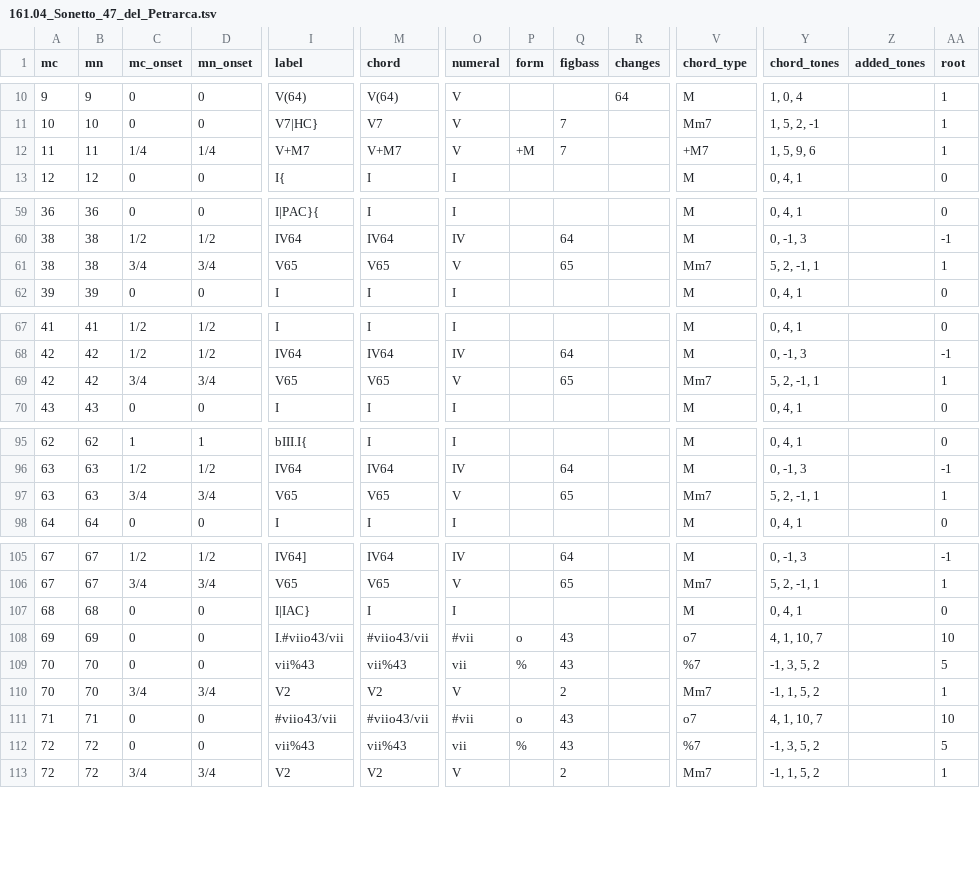
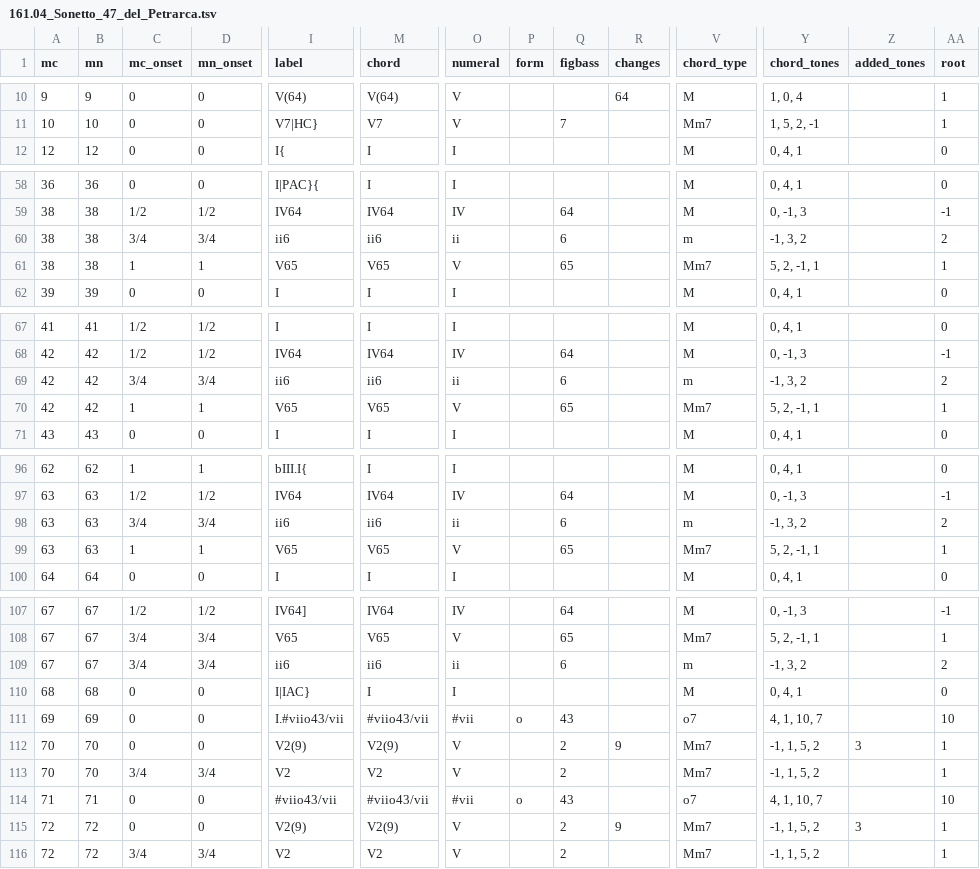
Before and after one commit to DCMLab/liszt_pelerinage, a TSV file: harmonies/161.04_Sonetto_47_del_Petrarca.tsv, drawn as a sheet; only a part is shown, gaps mark what is left out; removed rows and columns are numbered as before the commit, all else as after; rows hold the shown columns only; the diff covers the shown part only; the diff names each change by its address in the sheet, - before the commit and + after, or states it on an @@ line.

```diff
--- a/harmonies/161.04_Sonetto_47_del_Petrarca.tsv
+++ b/harmonies/161.04_Sonetto_47_del_Petrarca.tsv
-row 12: 11 | 11 | 1/4 | 1/4 | V+M7 | V+M7 | V | +M | 7 |  | +M7 | 1, 5, 9, 6 |  | 1
+row 60: 38 | 38 | 3/4 | 3/4 | ii6 | ii6 | ii |  | 6 |  | m | -1, 3, 2 |  | 2
-C61 (mc_onset): 3/4
+C61 (mc_onset): 1
-D61 (mn_onset): 3/4
+D61 (mn_onset): 1
+row 69: 42 | 42 | 3/4 | 3/4 | ii6 | ii6 | ii |  | 6 |  | m | -1, 3, 2 |  | 2
-C70 (mc_onset): 3/4
+C70 (mc_onset): 1
-D70 (mn_onset): 3/4
+D70 (mn_onset): 1
+row 98: 63 | 63 | 3/4 | 3/4 | ii6 | ii6 | ii |  | 6 |  | m | -1, 3, 2 |  | 2
-C99 (mc_onset): 3/4
+C99 (mc_onset): 1
-D99 (mn_onset): 3/4
+D99 (mn_onset): 1
+row 109: 67 | 67 | 3/4 | 3/4 | ii6 | ii6 | ii |  | 6 |  | m | -1, 3, 2 |  | 2
-I112 (label): vii%43
+I112 (label): V2(9)
-M112 (chord): vii%43
+M112 (chord): V2(9)
-O112 (numeral): vii
+O112 (numeral): V
-P112 (form): %
+P112 (form): (empty)
-Q112 (figbass): 43
+Q112 (figbass): 2
-R112 (changes): (empty)
+R112 (changes): 9
-V112 (chord_type): %7
+V112 (chord_type): Mm7
-Y112 (chord_tones): -1, 3, 5, 2
+Y112 (chord_tones): -1, 1, 5, 2
-Z112 (added_tones): (empty)
+Z112 (added_tones): 3
-AA112 (root): 5
+AA112 (root): 1
-I115 (label): vii%43
+I115 (label): V2(9)
-M115 (chord): vii%43
+M115 (chord): V2(9)
-O115 (numeral): vii
+O115 (numeral): V
-P115 (form): %
+P115 (form): (empty)
-Q115 (figbass): 43
+Q115 (figbass): 2
-R115 (changes): (empty)
+R115 (changes): 9
-V115 (chord_type): %7
+V115 (chord_type): Mm7
-Y115 (chord_tones): -1, 3, 5, 2
+Y115 (chord_tones): -1, 1, 5, 2
-Z115 (added_tones): (empty)
+Z115 (added_tones): 3
-AA115 (root): 5
+AA115 (root): 1
```
Also changed, not shown: 24 edited cells elsewhere in this file, metadata.tsv, 1 other file.
